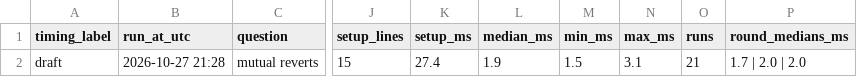
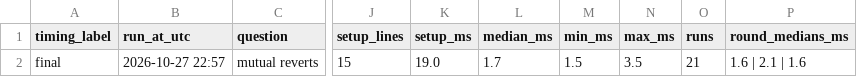
Before and after one commit to scottn66/truth-lag, a CSV file: ec-hw2/results/comparison_extra.csv, drawn as a sheet; only a part is shown, gaps mark what is left out; the diff names each change by its address in the sheet, - before the commit and + after, or states it on an @@ line.

```diff
--- a/ec-hw2/results/comparison_extra.csv
+++ b/ec-hw2/results/comparison_extra.csv
-A2 (timing_label): draft
+A2 (timing_label): final
-B2 (run_at_utc): 2026-10-27 21:28
+B2 (run_at_utc): 2026-10-27 22:57
-K2 (setup_ms): 27.4
+K2 (setup_ms): 19.0
-L2 (median_ms): 1.9
+L2 (median_ms): 1.7
-N2 (max_ms): 3.1
+N2 (max_ms): 3.5
-P2 (round_medians_ms): 1.7 | 2.0 | 2.0
+P2 (round_medians_ms): 1.6 | 2.1 | 1.6
```
Also changed, not shown: ec-hw2/results/comparison.csv, 2 other files.
